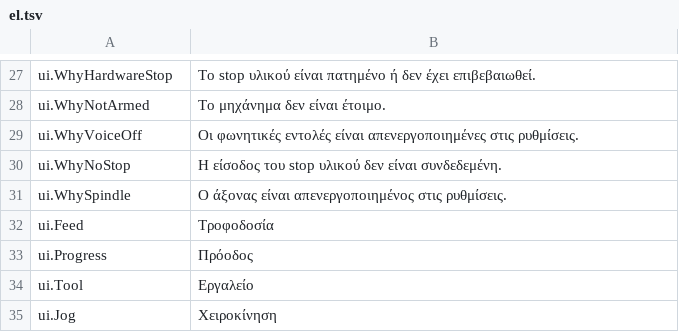
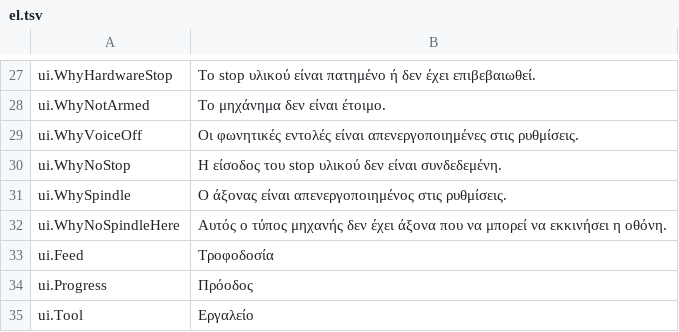
Before and after one commit to JuanenRac/EH3D-NODE-HMI-GUI, a TSV file: locales/el.tsv, drawn as a sheet; only a part is shown, gaps mark what is left out; the shorter side is filled out with more unchanged rows; the diff names each change by its address in the sheet, - before the commit and + after, or states it on an @@ line.

Commit message:
Translate the spindle-less machine sentence in all 27 locale files and make a missing key fail the check

```diff
--- a/locales/el.tsv
+++ b/locales/el.tsv
+row 32: ui.WhyNoSpindleHere | Αυτός ο τύπος μηχανής δεν έχει άξονα που να μπορεί να εκκινήσει η οθόνη.
```
Also changed, not shown: locales/bg.tsv, locales/ro.tsv, 28 other files.
